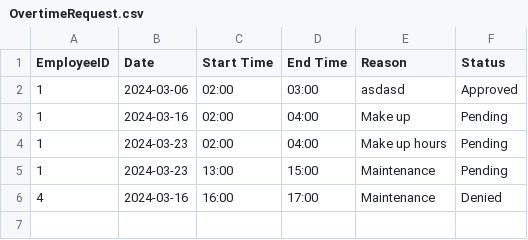
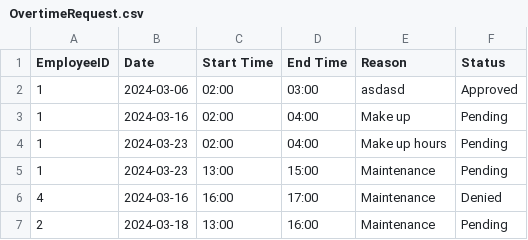
Before and after one commit to baebeemoe/FinalMPH, a CSV file: src/Files/OvertimeRequest.csv, drawn as a sheet; the diff names each change by its address in the sheet, - before the commit and + after, or states it on an @@ line.

```diff
--- a/src/Files/OvertimeRequest.csv
+++ b/src/Files/OvertimeRequest.csv
+row 7: 2 | 2024-03-18 | 13:00 | 16:00 | Maintenance | Pending
```
Also changed, not shown: 5 other files.
